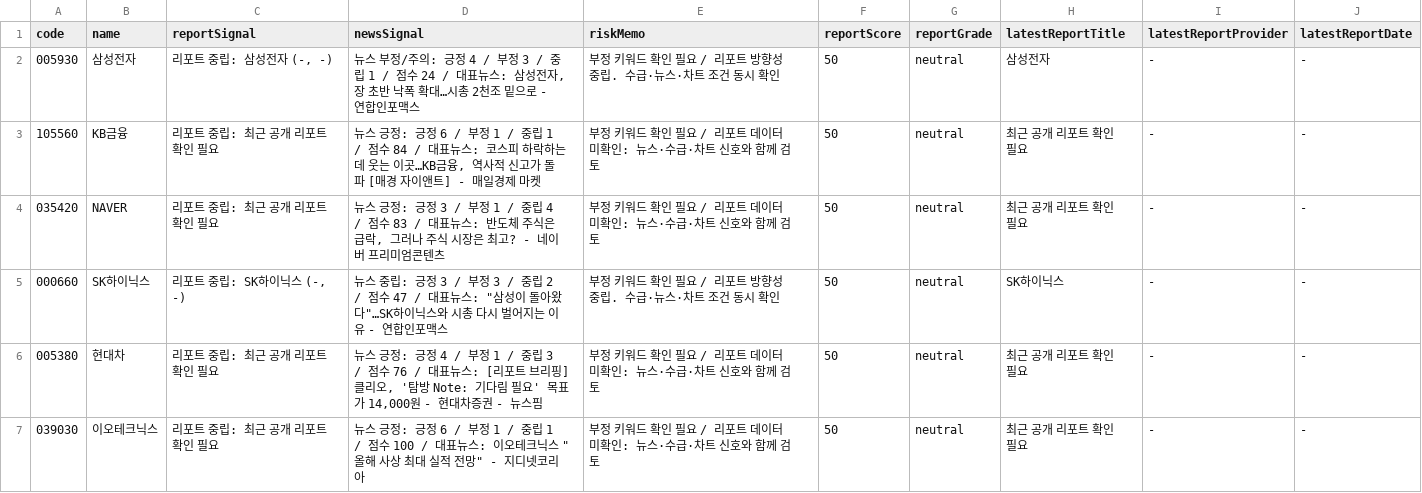
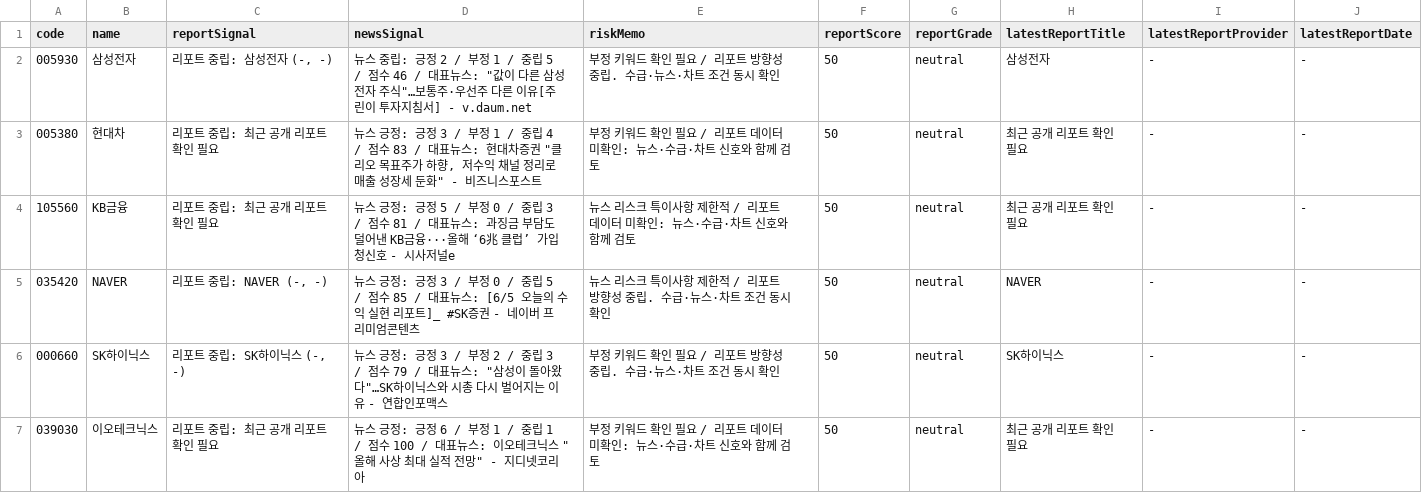
Before and after one commit to babbu28238/investment-json-data, a CSV file: report_hints.csv, drawn as a sheet; only a part is shown; the diff covers the shown part only.

```diff
--- a/report_hints.csv
+++ b/report_hints.csv
@@ -1,7 +1,7 @@
 code,name,reportSignal,newsSignal,riskMemo,reportScore,reportGrade,latestReportTitle,latestReportProvider,latestReportDate
-005930,삼성전자,"리포트 중립: 삼성전자 (-, -)","뉴스 부정/주의: 긍정 4 / 부정 3 / 중립 1 / 점수 24 / 대표뉴스: 삼성전자, 장 초반 낙폭 확대…시총 2천조 밑으로 - 연합인포맥스",부정 키워드 확인 필요 / 리포트 방향성 중립. 수급·뉴스·차트 조건 동시 확인,50,neutral,삼성전자,-,-
-105560,KB금융,리포트 중립: 최근 공개 리포트 확인 필요,"뉴스 긍정: 긍정 6 / 부정 1 / 중립 1 / 점수 84 / 대표뉴스: 코스피 하락하는데 웃는 이곳…KB금융, 역사적 신고가 돌파 [매경 자이앤트] - 매일경제 마켓",부정 키워드 확인 필요 / 리포트 데이터 미확인: 뉴스·수급·차트 신호와 함께 검토,50,neutral,최근 공개 리포트 확인 필요,-,-
-035420,NAVER,리포트 중립: 최근 공개 리포트 확인 필요,"뉴스 긍정: 긍정 3 / 부정 1 / 중립 4 / 점수 83 / 대표뉴스: 반도체 주식은 급락, 그러나 주식 시장은 최고? - 네이버 프리미엄콘텐츠",부정 키워드 확인 필요 / 리포트 데이터 미확인: 뉴스·수급·차트 신호와 함께 검토,50,neutral,최근 공개 리포트 확인 필요,-,-
-000660,SK하이닉스,"리포트 중립: SK하이닉스 (-, -)","뉴스 중립: 긍정 3 / 부정 3 / 중립 2 / 점수 47 / 대표뉴스: ""삼성이 돌아왔다""…SK하이닉스와 시총 다시 벌어지는 이유 - 연합인포맥스",부정 키워드 확인 필요 / 리포트 방향성 중립. 수급·뉴스·차트 조건 동시 확인,50,neutral,SK하이닉스,-,-
-005380,현대차,리포트 중립: 최근 공개 리포트 확인 필요,"뉴스 긍정: 긍정 4 / 부정 1 / 중립 3 / 점수 76 / 대표뉴스: [리포트 브리핑]클리오, '탐방 Note: 기다림 필요' 목표가 14,000원 - 현대차증권 - 뉴스핌",부정 키워드 확인 필요 / 리포트 데이터 미확인: 뉴스·수급·차트 신호와 함께 검토,50,neutral,최근 공개 리포트 확인 필요,-,-
+005930,삼성전자,"리포트 중립: 삼성전자 (-, -)","뉴스 중립: 긍정 2 / 부정 1 / 중립 5 / 점수 46 / 대표뉴스: ""값이 다른 삼성전자 주식""…보통주·우선주 다른 이유[주린이 투자지침서] - v.daum.net",부정 키워드 확인 필요 / 리포트 방향성 중립. 수급·뉴스·차트 조건 동시 확인,50,neutral,삼성전자,-,-
+005380,현대차,리포트 중립: 최근 공개 리포트 확인 필요,"뉴스 긍정: 긍정 3 / 부정 1 / 중립 4 / 점수 83 / 대표뉴스: 현대차증권 ""클리오 목표주가 하향, 저수익 채널 정리로 매출 성장세 둔화"" - 비즈니스포스트",부정 키워드 확인 필요 / 리포트 데이터 미확인: 뉴스·수급·차트 신호와 함께 검토,50,neutral,최근 공개 리포트 확인 필요,-,-
+105560,KB금융,리포트 중립: 최근 공개 리포트 확인 필요,뉴스 긍정: 긍정 5 / 부정 0 / 중립 3 / 점수 81 / 대표뉴스: 과징금 부담도 덜어낸 KB금융···올해 ‘6兆 클럽’ 가입 청신호 - 시사저널e,뉴스 리스크 특이사항 제한적 / 리포트 데이터 미확인: 뉴스·수급·차트 신호와 함께 검토,50,neutral,최근 공개 리포트 확인 필요,-,-
+035420,NAVER,"리포트 중립: NAVER (-, -)",뉴스 긍정: 긍정 3 / 부정 0 / 중립 5 / 점수 85 / 대표뉴스: [6/5 오늘의 수익 실현 리포트]_ #SK증권 - 네이버 프리미엄콘텐츠,뉴스 리스크 특이사항 제한적 / 리포트 방향성 중립. 수급·뉴스·차트 조건 동시 확인,50,neutral,NAVER,-,-
+000660,SK하이닉스,"리포트 중립: SK하이닉스 (-, -)","뉴스 긍정: 긍정 3 / 부정 2 / 중립 3 / 점수 79 / 대표뉴스: ""삼성이 돌아왔다""…SK하이닉스와 시총 다시 벌어지는 이유 - 연합인포맥스",부정 키워드 확인 필요 / 리포트 방향성 중립. 수급·뉴스·차트 조건 동시 확인,50,neutral,SK하이닉스,-,-
 039030,이오테크닉스,리포트 중립: 최근 공개 리포트 확인 필요,"뉴스 긍정: 긍정 6 / 부정 1 / 중립 1 / 점수 100 / 대표뉴스: 이오테크닉스 ""올해 사상 최대 실적 전망"" - 지디넷코리아",부정 키워드 확인 필요 / 리포트 데이터 미확인: 뉴스·수급·차트 신호와 함께 검토,50,neutral,최근 공개 리포트 확인 필요,-,-
```
Also changed, not shown: 2 added rows, 2 removed rows and 15 edited cells elsewhere in this file, stock_candidates_input.csv, supply_flow_input.csv, 24 other files.
